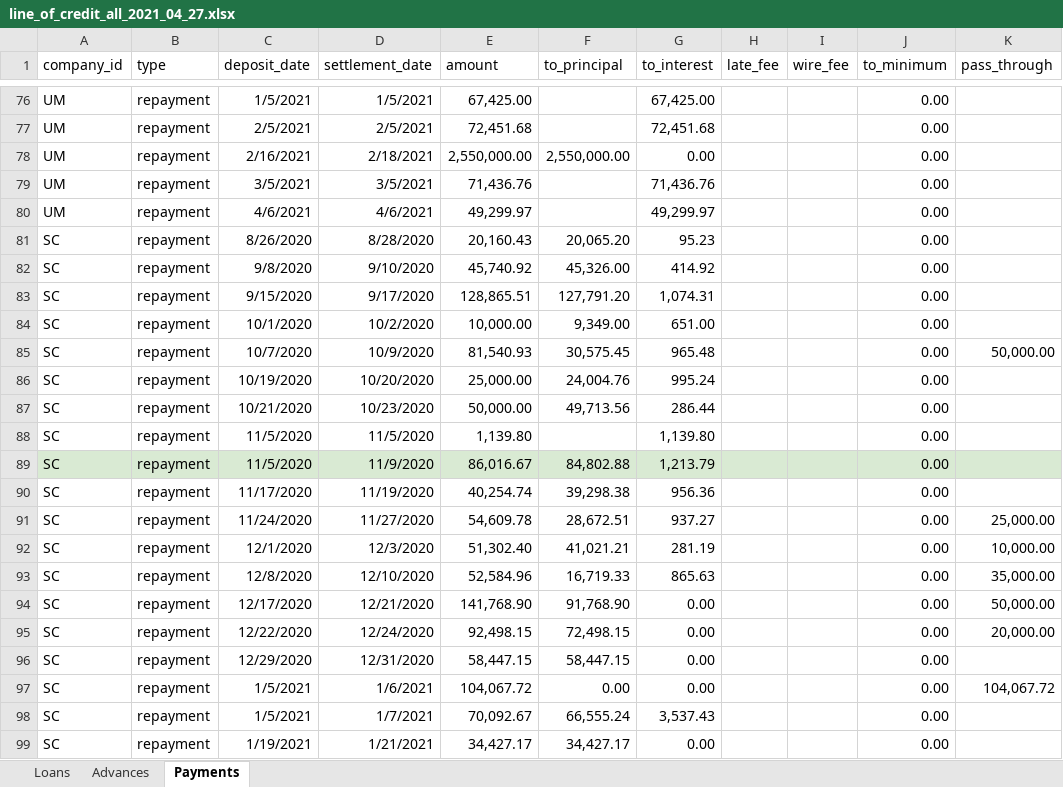
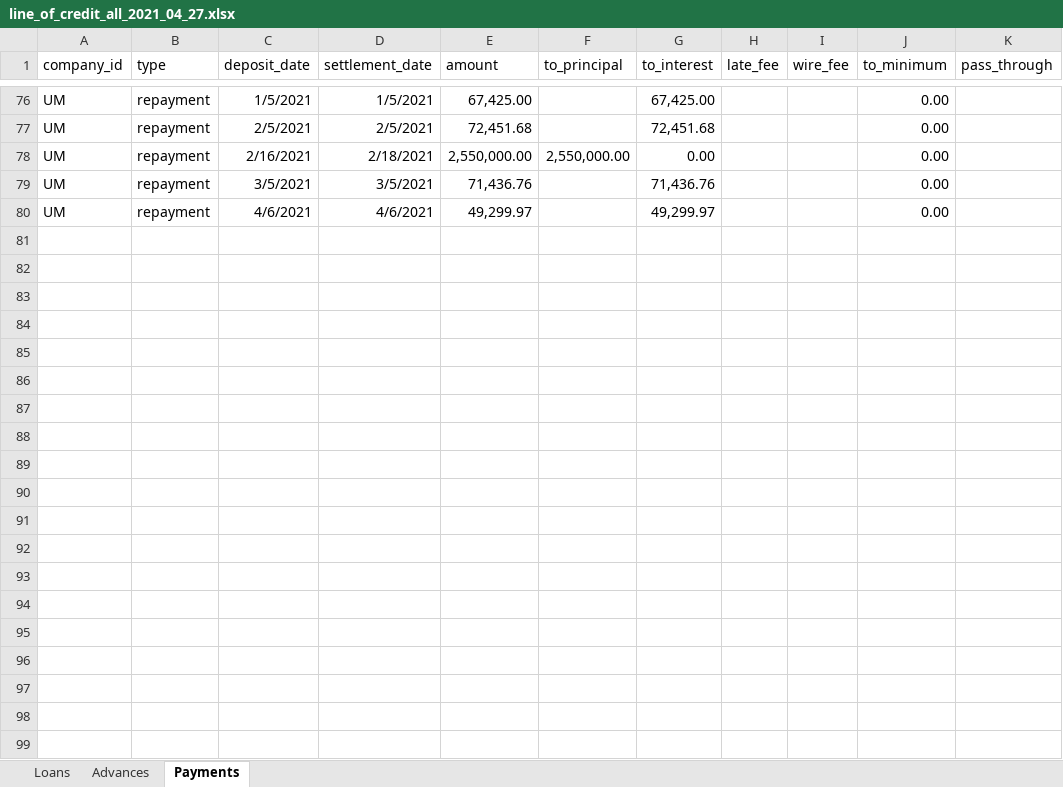
Before and after one commit to warrenshen/platform, an Excel workbook: services/api-server/scripts/data/line_of_credit_all_2021_04_27.xlsx, sheet Payments, drawn as a sheet; only a part is shown, gaps mark what is left out; values as stored, in another font and other column widths than the file's, no borders; charts and pictures not drawn; the diff covers the shown part only; the diff names each change by its address in the sheet, - before the commit and + after, or states it on an @@ line.

```diff
--- a/services/api-server/scripts/data/line_of_credit_all_2021_04_27.xlsx (sheet Payments)
+++ b/services/api-server/scripts/data/line_of_credit_all_2021_04_27.xlsx (sheet Payments)
-row 81: SC | repayment | 8/26/2020 | 8/28/2020 | 20,160.43 | 20,065.20 | 95.23 |  |  | 0.00
-row 82: SC | repayment | 9/8/2020 | 9/10/2020 | 45,740.92 | 45,326.00 | 414.92 |  |  | 0.00
-row 83: SC | repayment | 9/15/2020 | 9/17/2020 | 128,865.51 | 127,791.20 | 1,074.31 |  |  | 0.00
-row 84: SC | repayment | 10/1/2020 | 10/2/2020 | 10,000.00 | 9,349.00 | 651.00 |  |  | 0.00
-row 85: SC | repayment | 10/7/2020 | 10/9/2020 | 81,540.93 | 30,575.45 | 965.48 |  |  | 0.00 | 50,000.00
-row 86: SC | repayment | 10/19/2020 | 10/20/2020 | 25,000.00 | 24,004.76 | 995.24 |  |  | 0.00
-row 87: SC | repayment | 10/21/2020 | 10/23/2020 | 50,000.00 | 49,713.56 | 286.44 |  |  | 0.00
-row 88: SC | repayment | 11/5/2020 | 11/5/2020 | 1,139.80 |  | 1,139.80 |  |  | 0.00
-row 89: SC | repayment | 11/5/2020 | 11/9/2020 | 86,016.67 | 84,802.88 | 1,213.79 |  |  | 0.00
-row 90: SC | repayment | 11/17/2020 | 11/19/2020 | 40,254.74 | 39,298.38 | 956.36 |  |  | 0.00
-row 91: SC | repayment | 11/24/2020 | 11/27/2020 | 54,609.78 | 28,672.51 | 937.27 |  |  | 0.00 | 25,000.00
-row 92: SC | repayment | 12/1/2020 | 12/3/2020 | 51,302.40 | 41,021.21 | 281.19 |  |  | 0.00 | 10,000.00
-row 93: SC | repayment | 12/8/2020 | 12/10/2020 | 52,584.96 | 16,719.33 | 865.63 |  |  | 0.00 | 35,000.00
-row 94: SC | repayment | 12/17/2020 | 12/21/2020 | 141,768.90 | 91,768.90 | 0.00 |  |  | 0.00 | 50,000.00
-row 95: SC | repayment | 12/22/2020 | 12/24/2020 | 92,498.15 | 72,498.15 | 0.00 |  |  | 0.00 | 20,000.00
-row 96: SC | repayment | 12/29/2020 | 12/31/2020 | 58,447.15 | 58,447.15 | 0.00 |  |  | 0.00
-row 97: SC | repayment | 1/5/2021 | 1/6/2021 | 104,067.72 | 0.00 | 0.00 |  |  | 0.00 | 104,067.72
-row 98: SC | repayment | 1/5/2021 | 1/7/2021 | 70,092.67 | 66,555.24 | 3,537.43 |  |  | 0.00
-row 99: SC | repayment | 1/19/2021 | 1/21/2021 | 34,427.17 | 34,427.17 | 0.00 |  |  | 0.00
```
Also changed, not shown: 14 removed rows, 2 edited cells and cell formats elsewhere in this sheet, sheet Advances, sheet Loans.
